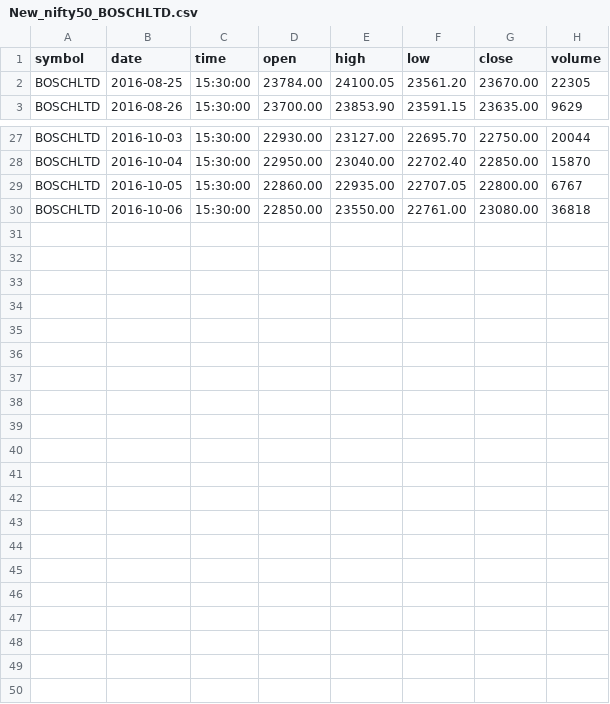
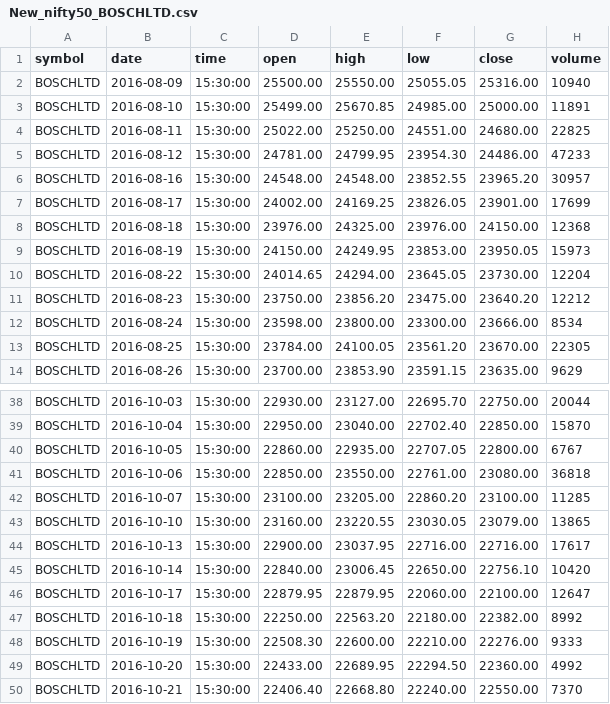
Before and after one commit to gaurav32/my-trade, a CSV file: TradingMarket/CodeBase/python/2_datadump/datadump/daily/New_nifty50_BOSCHLTD.csv, drawn as a sheet; only a part is shown, gaps mark what is left out; the diff names each change by its address in the sheet, - before the commit and + after, or states it on an @@ line.

```diff
--- a/TradingMarket/CodeBase/python/2_datadump/datadump/daily/New_nifty50_BOSCHLTD.csv
+++ b/TradingMarket/CodeBase/python/2_datadump/datadump/daily/New_nifty50_BOSCHLTD.csv
+row 2: BOSCHLTD | 2016-08-09 | 15:30:00 | 25500.00 | 25550.00 | 25055.05 | 25316.00 | 10940
+row 3: BOSCHLTD | 2016-08-10 | 15:30:00 | 25499.00 | 25670.85 | 24985.00 | 25000.00 | 11891
+row 4: BOSCHLTD | 2016-08-11 | 15:30:00 | 25022.00 | 25250.00 | 24551.00 | 24680.00 | 22825
+row 5: BOSCHLTD | 2016-08-12 | 15:30:00 | 24781.00 | 24799.95 | 23954.30 | 24486.00 | 47233
+row 6: BOSCHLTD | 2016-08-16 | 15:30:00 | 24548.00 | 24548.00 | 23852.55 | 23965.20 | 30957
+row 7: BOSCHLTD | 2016-08-17 | 15:30:00 | 24002.00 | 24169.25 | 23826.05 | 23901.00 | 17699
+row 8: BOSCHLTD | 2016-08-18 | 15:30:00 | 23976.00 | 24325.00 | 23976.00 | 24150.00 | 12368
+row 9: BOSCHLTD | 2016-08-19 | 15:30:00 | 24150.00 | 24249.95 | 23853.00 | 23950.05 | 15973
+row 10: BOSCHLTD | 2016-08-22 | 15:30:00 | 24014.65 | 24294.00 | 23645.05 | 23730.00 | 12204
+row 11: BOSCHLTD | 2016-08-23 | 15:30:00 | 23750.00 | 23856.20 | 23475.00 | 23640.20 | 12212
+row 12: BOSCHLTD | 2016-08-24 | 15:30:00 | 23598.00 | 23800.00 | 23300.00 | 23666.00 | 8534
+row 42: BOSCHLTD | 2016-10-07 | 15:30:00 | 23100.00 | 23205.00 | 22860.20 | 23100.00 | 11285
+row 43: BOSCHLTD | 2016-10-10 | 15:30:00 | 23160.00 | 23220.55 | 23030.05 | 23079.00 | 13865
+row 44: BOSCHLTD | 2016-10-13 | 15:30:00 | 22900.00 | 23037.95 | 22716.00 | 22716.00 | 17617
+row 45: BOSCHLTD | 2016-10-14 | 15:30:00 | 22840.00 | 23006.45 | 22650.00 | 22756.10 | 10420
+row 46: BOSCHLTD | 2016-10-17 | 15:30:00 | 22879.95 | 22879.95 | 22060.00 | 22100.00 | 12647
+row 47: BOSCHLTD | 2016-10-18 | 15:30:00 | 22250.00 | 22563.20 | 22180.00 | 22382.00 | 8992
+row 48: BOSCHLTD | 2016-10-19 | 15:30:00 | 22508.30 | 22600.00 | 22210.00 | 22276.00 | 9333
+row 49: BOSCHLTD | 2016-10-20 | 15:30:00 | 22433.00 | 22689.95 | 22294.50 | 22360.00 | 4992
+row 50: BOSCHLTD | 2016-10-21 | 15:30:00 | 22406.40 | 22668.80 | 22240.00 | 22550.00 | 7370
```
Also changed, not shown: TradingMarket/CodeBase/python/2_datadump/datadump/daily/New_nifty50_ASIANPAINT.csv, TradingMarket/CodeBase/python/2_datadump/datadump/daily/New_nifty50_EICHERMOT.csv, 51 other files.
